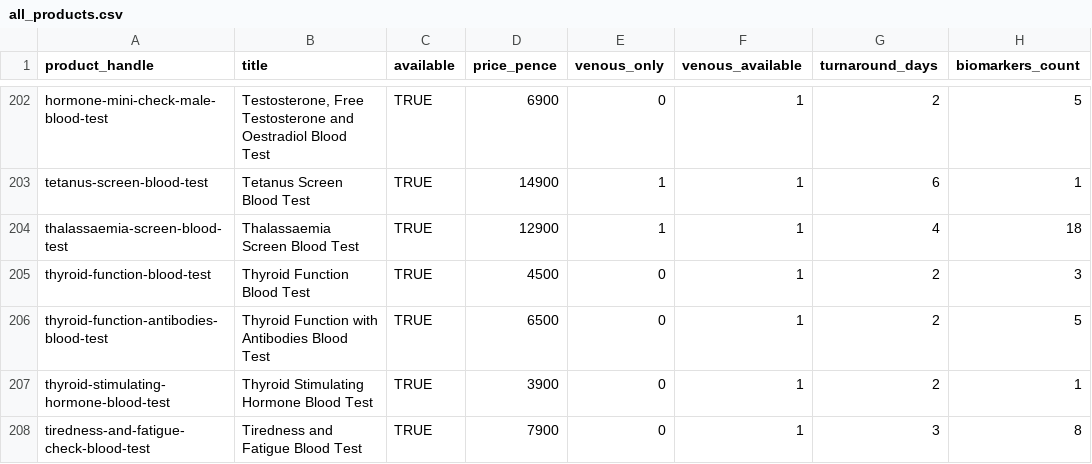
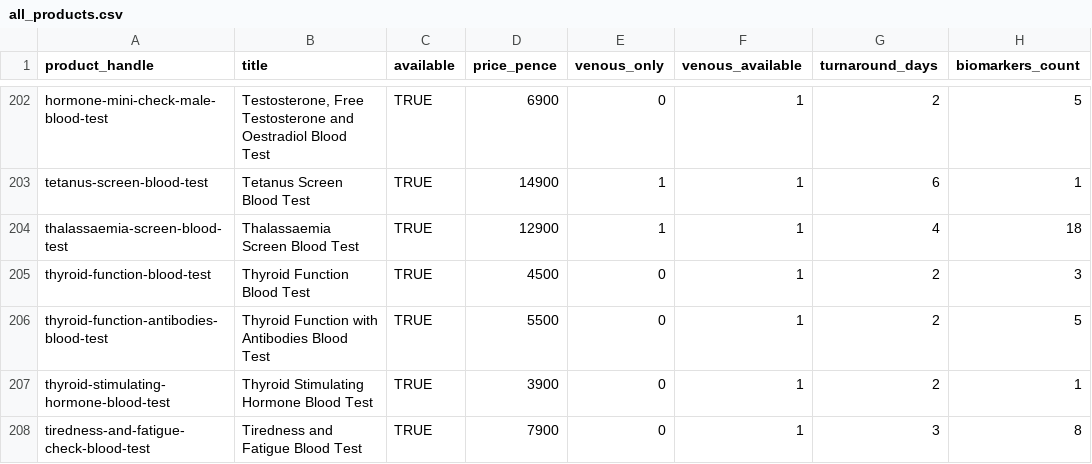
Before and after one commit to stupidpupil/medichecks_scraper, a CSV file: all_products.csv, drawn as a sheet; only a part is shown, gaps mark what is left out; the diff names each change by its address in the sheet, - before the commit and + after, or states it on an @@ line.

```diff
--- a/all_products.csv
+++ b/all_products.csv
-D206 (price_pence): 6500
+D206 (price_pence): 5500
```
Also changed, not shown: products.csv, 2 other files.
